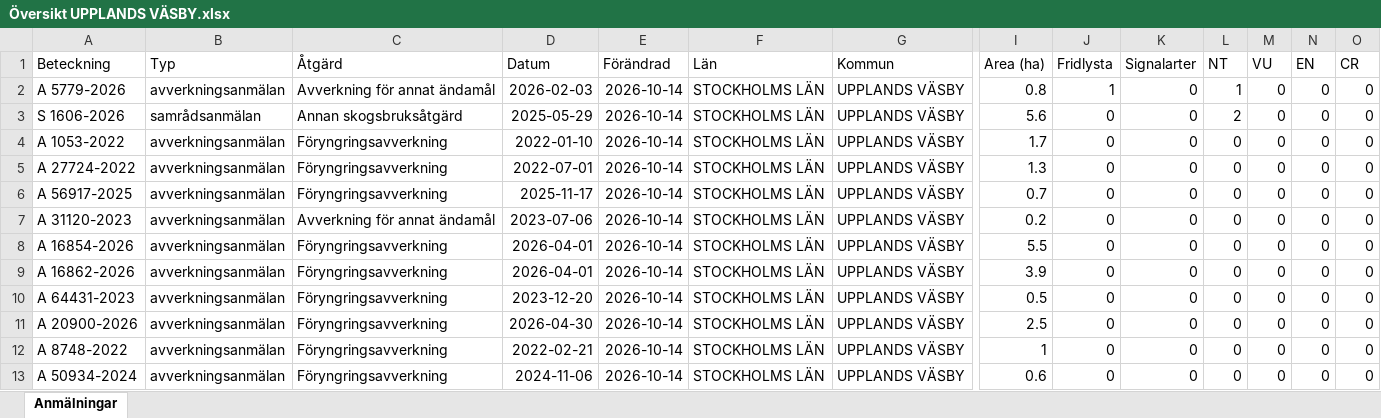
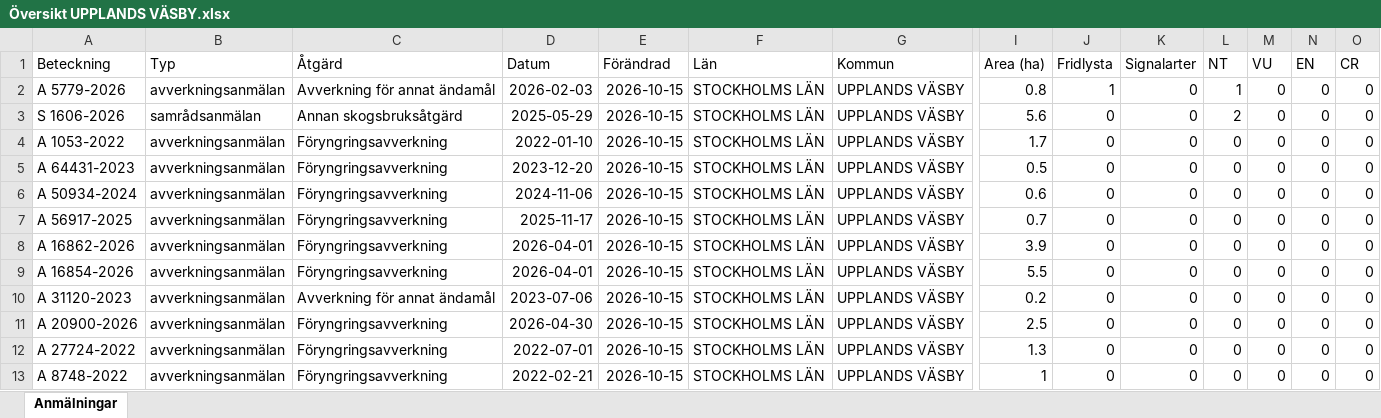
Before and after one commit to klasma/Logging_0114, an Excel workbook: Översikt UPPLANDS VÄSBY.xlsx, sheet Anmälningar, drawn as a sheet; only a part is shown, gaps mark what is left out; values as stored, in another font and other column widths than the file's, no borders; removed rows and columns are numbered as before the commit, all else as after; rows hold the shown columns only; the diff names each change by its address in the sheet, - before the commit and + after, or states it on an @@ line.

```diff
--- a/Översikt UPPLANDS VÄSBY.xlsx (sheet Anmälningar)
+++ b/Översikt UPPLANDS VÄSBY.xlsx (sheet Anmälningar)
-E2:E5 (Förändrad): 2026-10-14
+E2:E5 (Förändrad): 2026-10-15
-A5 (Beteckning): A 27724-2022
+A5 (Beteckning): A 64431-2023
-D5 (Datum): 2022-07-01
+D5 (Datum): 2023-12-20
-I5 (Area (ha)): 1.3
+I5 (Area (ha)): 0.5
+row 6: A 50934-2024 | avverkningsanmälan | Föryngringsavverkning | 2024-11-06 | 2026-10-15 | STOCKHOLMS LÄN | UPPLANDS VÄSBY | 0.6 | 0 | 0 | 0 | 0 | 0 | 0
-E7:E10 (Förändrad): 2026-10-14
+E7:E10 (Förändrad): 2026-10-15
-A8 (Beteckning): A 31120-2023
+A8 (Beteckning): A 16862-2026
-C8 (Åtgärd): Avverkning för annat ändamål
+C8 (Åtgärd): Föryngringsavverkning
-D8 (Datum): 2023-07-06
+D8 (Datum): 2026-04-01
-I8 (Area (ha)): 0.2
+I8 (Area (ha)): 3.9
-A10 (Beteckning): A 16862-2026
+A10 (Beteckning): A 31120-2023
-C10 (Åtgärd): Föryngringsavverkning
+C10 (Åtgärd): Avverkning för annat ändamål
-D10 (Datum): 2026-04-01
+D10 (Datum): 2023-07-06
-I10 (Area (ha)): 3.9
+I10 (Area (ha)): 0.2
-row 10: A 64431-2023 | avverkningsanmälan | Föryngringsavverkning | 2023-12-20 | 2026-10-14 | STOCKHOLMS LÄN | UPPLANDS VÄSBY | 0.5 | 0 | 0 | 0 | 0 | 0 | 0
-E11 (Förändrad): 2026-10-14
+E11 (Förändrad): 2026-10-15
+row 12: A 27724-2022 | avverkningsanmälan | Föryngringsavverkning | 2022-07-01 | 2026-10-15 | STOCKHOLMS LÄN | UPPLANDS VÄSBY | 1.3 | 0 | 0 | 0 | 0 | 0 | 0
-E13 (Förändrad): 2026-10-14
+E13 (Förändrad): 2026-10-15
-row 13: A 50934-2024 | avverkningsanmälan | Föryngringsavverkning | 2024-11-06 | 2026-10-14 | STOCKHOLMS LÄN | UPPLANDS VÄSBY | 0.6 | 0 | 0 | 0 | 0 | 0 | 0
```
Also changed, not shown: artfynd/A 5779-2026 artfynd.xlsx, artfynd/S 1606-2026 artfynd.xlsx, 9 other files.
